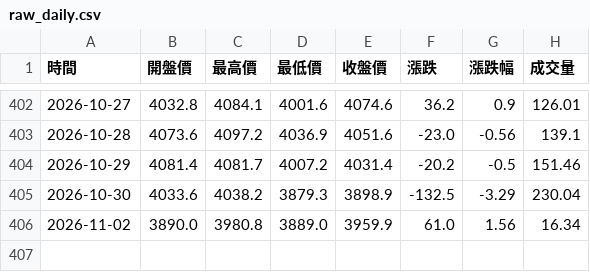
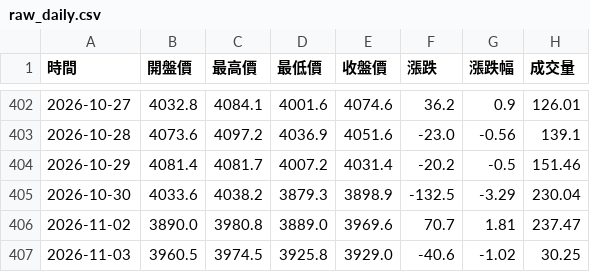
Before and after one commit to hawk82508-cloud/major-indices-portal, a CSV file: data/GOLD/raw_daily.csv, drawn as a sheet; only a part is shown, gaps mark what is left out.

```diff
--- a/data/GOLD/raw_daily.csv
+++ b/data/GOLD/raw_daily.csv
@@ -405,2 +405,3 @@
 2026-10-30,4033.6,4038.2,3879.3,3898.9,-132.5,-3.29,230.04
-2026-11-02,3890.0,3980.8,3889.0,3959.9,61.0,1.56,16.34
+2026-11-02,3890.0,3980.8,3889.0,3969.6,70.7,1.81,237.47
+2026-11-03,3960.5,3974.5,3925.8,3929.0,-40.6,-1.02,30.25
```
Also changed, not shown: data/BTC/raw_monthly.csv, data/BTC/raw_weekly.csv, 21 other files.
